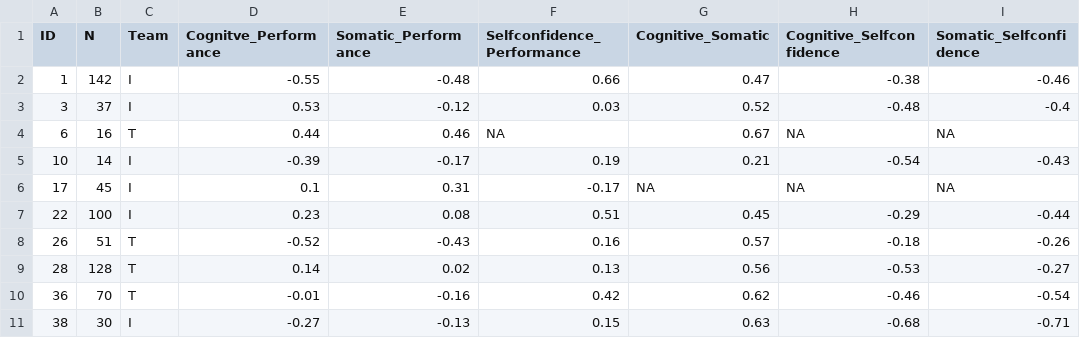
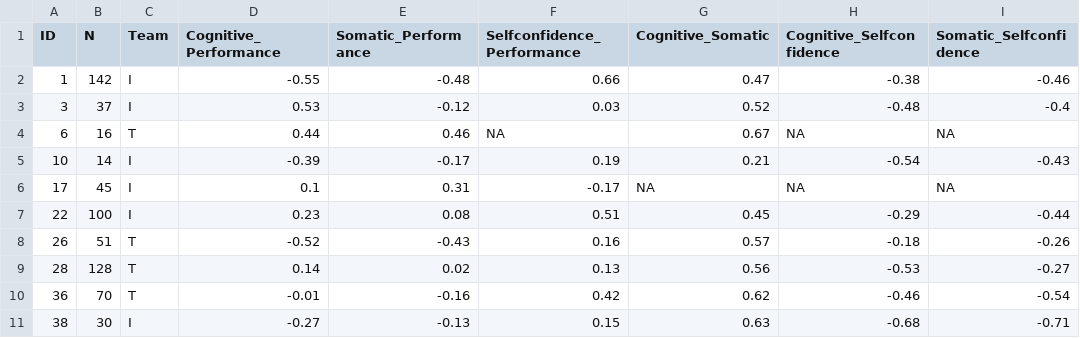
Before and after one commit to lebebr01/metaRmat, a CSV file: inst/raw_data/Becker09.csv, drawn as a sheet.

```diff
--- a/inst/raw_data/Becker09.csv
+++ b/inst/raw_data/Becker09.csv
@@ -1,2 +1,2 @@
-ID,N,Team,Cognitve_Performance,Somatic_Performance,Selfconfidence_Performance,Cognitive_Somatic,Cognitive_Selfconfidence,Somatic_Selfconfidence
+ID,N,Team,Cognitive_Performance,Somatic_Performance,Selfconfidence_Performance,Cognitive_Somatic,Cognitive_Selfconfidence,Somatic_Selfconfidence
 1,142,I,-0.55,-0.48,0.66,0.47,-0.38,-0.46
```
Also changed, not shown: 6 other files.
